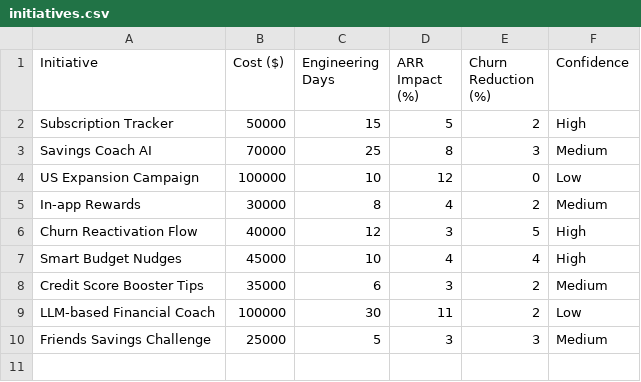
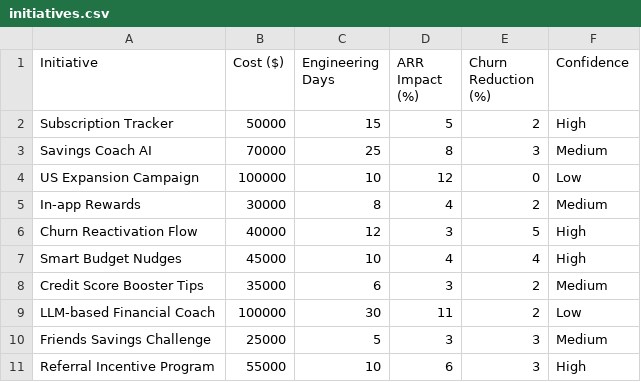
Before and after one commit to Ilse-hutten/operational-strategy-simulator, a CSV file: data/initiatives.csv, drawn as a sheet.

```diff
--- a/data/initiatives.csv
+++ b/data/initiatives.csv
@@ -10 +10,2 @@ LLM-based Financial Coach,100000,30,11,2,Low
 Friends Savings Challenge,25000,5,3,3,Medium
+Referral Incentive Program,55000,10,6,3,High
```
Also changed, not shown: 3 other files.
